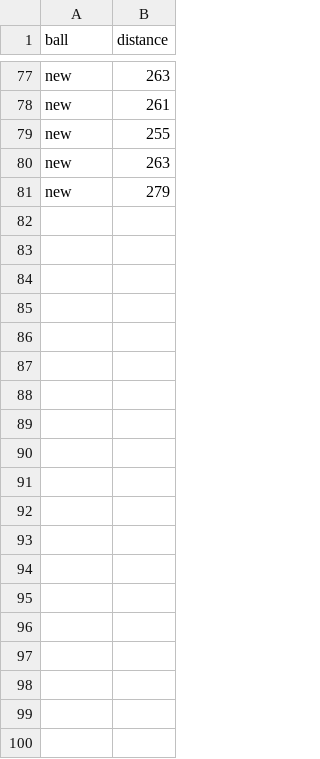
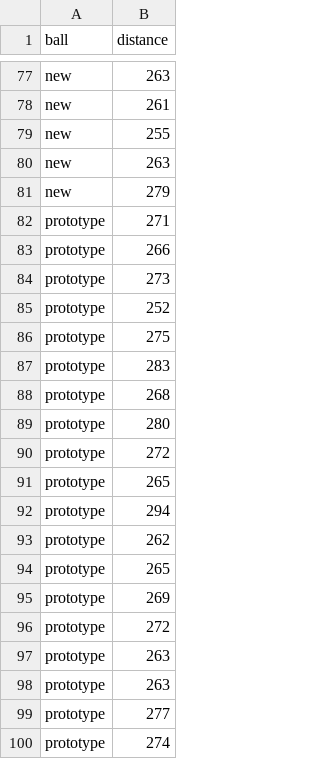
Before and after one commit to killfoley/ML-and-Stats, a CSV file: data/golf_ball.csv, drawn as a sheet; only a part is shown, gaps mark what is left out; the diff covers the shown part only.

Commit message:
updated scipy.stats notebook and added prototype ball to dataset

```diff
--- a/data/golf_ball.csv
+++ b/data/golf_ball.csv
@@ -81 +81,20 @@ new,263
 new,279
+prototype,271
+prototype,266
+prototype,273
+prototype,252
+prototype,275
+prototype,283
+prototype,268
+prototype,280
+prototype,272
+prototype,265
+prototype,294
+prototype,262
+prototype,265
+prototype,269
+prototype,272
+prototype,263
+prototype,263
+prototype,277
+prototype,274
```
Also changed, not shown: 21 added rows elsewhere in this file, 2 other files.
